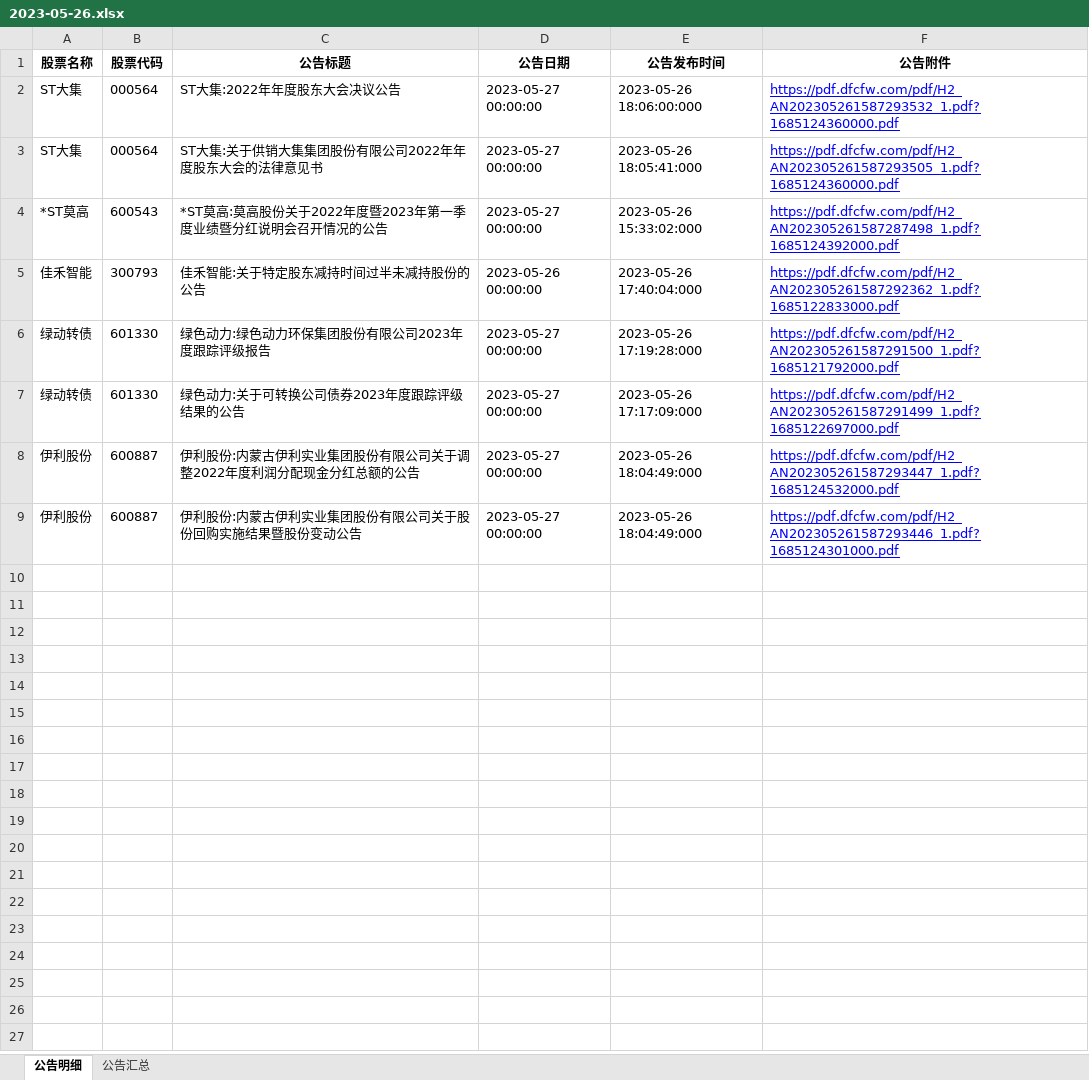
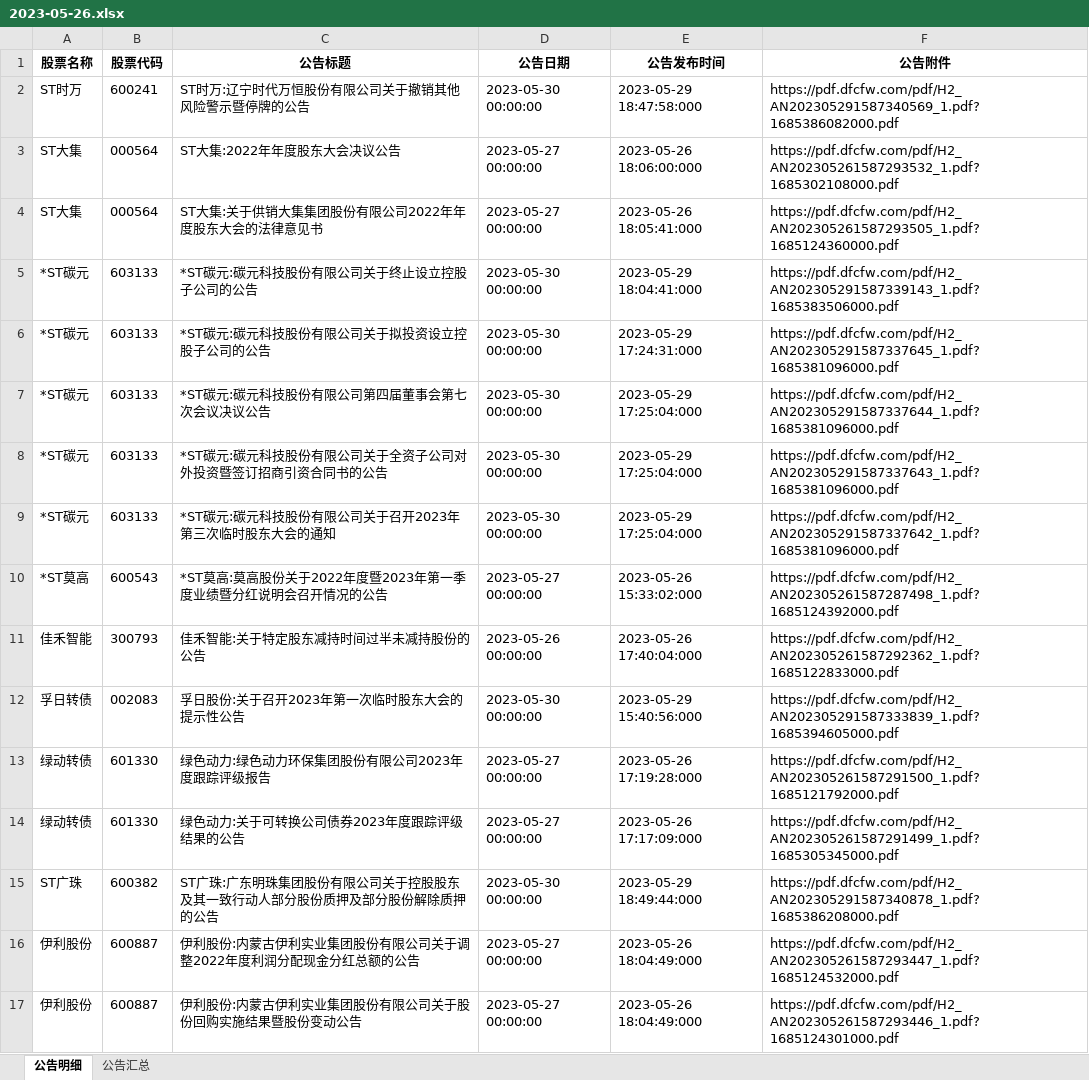
Before and after one commit to jackluson/fund-net-worth-crawler, an Excel workbook: data/position_notices/2023-05-26.xlsx, sheet 公告明细, drawn as a sheet; values as stored, in another font and other column widths than the file's, no borders; addresses are those after the commit; the diff names each change by its address in the sheet, - before the commit and + after, or states it on an @@ line.

```diff
--- a/data/position_notices/2023-05-26.xlsx (sheet 公告明细)
+++ b/data/position_notices/2023-05-26.xlsx (sheet 公告明细)
+row 2: ST时万 | 600241 | ST时万:辽宁时代万恒股份有限公司关于撤销其他风险警示暨停牌的公告 | 2023-05-30 00:00:00 | 2023-05-29 18:47:58:000 | https://pdf.dfcfw.com/pdf/H2_AN202305291587340569_1.pdf?1685386082000.pdf
-F3 (公告附件): https://pdf.dfcfw.com/pdf/H2_AN202305261587293532_1.pdf?1685124360000.pdf
+F3 (公告附件): https://pdf.dfcfw.com/pdf/H2_AN202305261587293532_1.pdf?1685302108000.pdf
@@ F3:F4 underline: on → off, text colour: #0000FF → black @@
+row 5: *ST碳元 | 603133 | *ST碳元:碳元科技股份有限公司关于终止设立控股子公司的公告 | 2023-05-30 00:00:00 | 2023-05-29 18:04:41:000 | https://pdf.dfcfw.com/pdf/H2_AN202305291587339143_1.pdf?1685383506000.pdf
+row 6: *ST碳元 | 603133 | *ST碳元:碳元科技股份有限公司关于拟投资设立控股子公司的公告 | 2023-05-30 00:00:00 | 2023-05-29 17:24:31:000 | https://pdf.dfcfw.com/pdf/H2_AN202305291587337645_1.pdf?1685381096000.pdf
+row 7: *ST碳元 | 603133 | *ST碳元:碳元科技股份有限公司第四届董事会第七次会议决议公告 | 2023-05-30 00:00:00 | 2023-05-29 17:25:04:000 | https://pdf.dfcfw.com/pdf/H2_AN202305291587337644_1.pdf?1685381096000.pdf
+row 8: *ST碳元 | 603133 | *ST碳元:碳元科技股份有限公司关于全资子公司对外投资暨签订招商引资合同书的公告 | 2023-05-30 00:00:00 | 2023-05-29 17:25:04:000 | https://pdf.dfcfw.com/pdf/H2_AN202305291587337643_1.pdf?1685381096000.pdf
+row 9: *ST碳元 | 603133 | *ST碳元:碳元科技股份有限公司关于召开2023年第三次临时股东大会的通知 | 2023-05-30 00:00:00 | 2023-05-29 17:25:04:000 | https://pdf.dfcfw.com/pdf/H2_AN202305291587337642_1.pdf?1685381096000.pdf
@@ F10:F11 underline: on → off, text colour: #0000FF → black @@
+row 12: 孚日转债 | 002083 | 孚日股份:关于召开2023年第一次临时股东大会的提示性公告 | 2023-05-30 00:00:00 | 2023-05-29 15:40:56:000 | https://pdf.dfcfw.com/pdf/H2_AN202305291587333839_1.pdf?1685394605000.pdf
@@ F13:F14 underline: on → off, text colour: #0000FF → black @@
-F14 (公告附件): https://pdf.dfcfw.com/pdf/H2_AN202305261587291499_1.pdf?1685122697000.pdf
+F14 (公告附件): https://pdf.dfcfw.com/pdf/H2_AN202305261587291499_1.pdf?1685305345000.pdf
+row 15: ST广珠 | 600382 | ST广珠:广东明珠集团股份有限公司关于控股股东及其一致行动人部分股份质押及部分股份解除质押的公告 | 2023-05-30 00:00:00 | 2023-05-29 18:49:44:000 | https://pdf.dfcfw.com/pdf/H2_AN202305291587340878_1.pdf?1685386208000.pdf
@@ F16:F17 underline: on → off, text colour: #0000FF → black @@
```
Also changed, not shown: sheet 公告汇总, data/pre_notices/2023-05-26.xlsx, data/st_notices/2023-05-26_ST股公告.xlsx, 1 other file.
